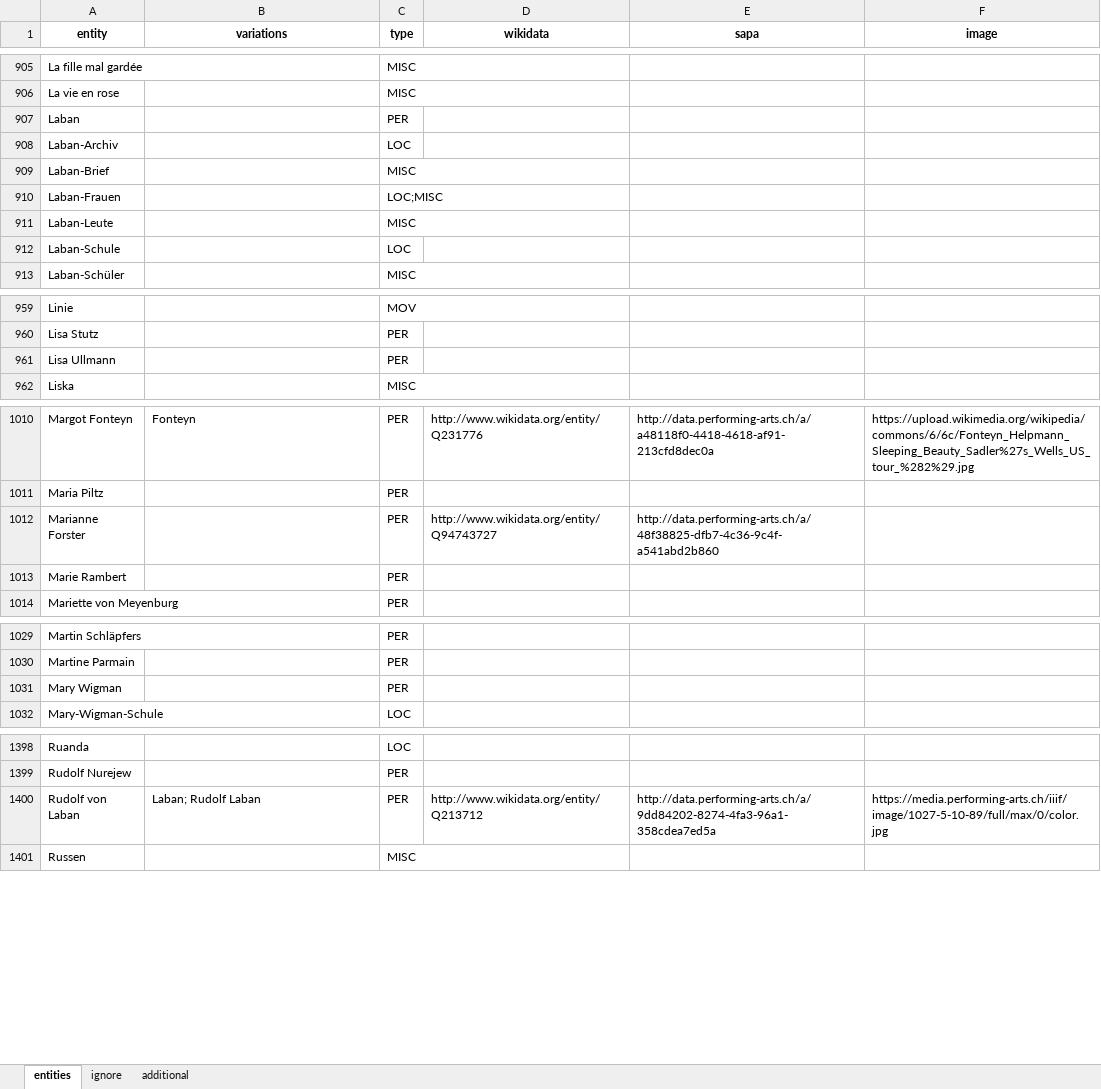
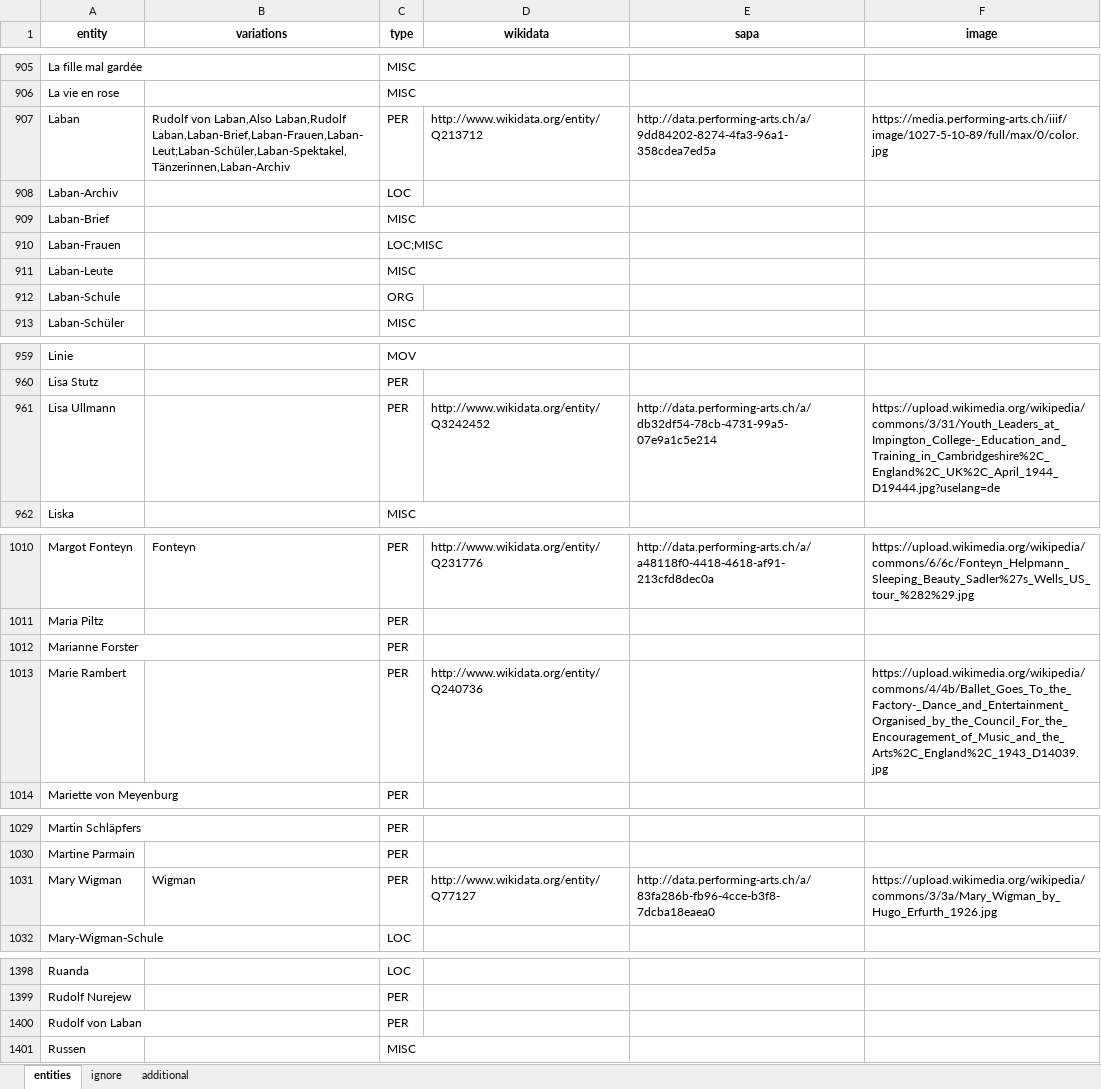
Before and after one commit to sapa/pellaton-experience-data, an Excel workbook: data/merged-entities.xlsx, sheet entities, drawn as a sheet; only a part is shown, gaps mark what is left out; values as stored, in another font and other column widths than the file's, no borders; the diff covers the shown part only; the diff names each change by its address in the sheet, - before the commit and + after, or states it on an @@ line.

```diff
--- a/data/merged-entities.xlsx (sheet entities)
+++ b/data/merged-entities.xlsx (sheet entities)
-B907 (variations): (empty)
+B907 (variations): Rudolf von Laban,Also Laban,Rudolf Laban,Laban-Brief,Laban-Frauen,Laban-Leut;Laban-Schüler,Laban-Spektakel,Tänzerinnen,Laban-Archiv
-D907 (wikidata): (empty)
+D907 (wikidata): http://www.wikidata.org/entity/Q213712
-E907 (sapa): (empty)
+E907 (sapa): http://data.performing-arts.ch/a/9dd84202-8274-4fa3-96a1-358cdea7ed5a
-F907 (image): (empty)
+F907 (image): https://media.performing-arts.ch/iiif/image/1027-5-10-89/full/max/0/color.jpg
-C912 (type): LOC
+C912 (type): ORG
-D961 (wikidata): (empty)
+D961 (wikidata): http://www.wikidata.org/entity/Q3242452
-E961 (sapa): (empty)
+E961 (sapa): http://data.performing-arts.ch/a/db32df54-78cb-4731-99a5-07e9a1c5e214
-F961 (image): (empty)
+F961 (image): https://upload.wikimedia.org/wikipedia/commons/3/31/Youth_Leaders_at_Impington_College-_Education_and_Training_in_Cambridgeshire%2C_England%2C_UK%2C_April_1944_D19444.jpg?uselang=de
-D1012 (wikidata): http://www.wikidata.org/entity/Q94743727
+D1012 (wikidata): (empty)
-E1012 (sapa): http://data.performing-arts.ch/a/48f38825-dfb7-4c36-9c4f-a541abd2b860
+E1012 (sapa): (empty)
-D1013 (wikidata): (empty)
+D1013 (wikidata): http://www.wikidata.org/entity/Q240736
-F1013 (image): (empty)
+F1013 (image): https://upload.wikimedia.org/wikipedia/commons/4/4b/Ballet_Goes_To_the_Factory-_Dance_and_Entertainment_Organised_by_the_Council_For_the_Encouragement_of_Music_and_the_Arts%2C_England%2C_1943_D14039.jpg
-B1031 (variations): (empty)
+B1031 (variations): Wigman
-D1031 (wikidata): (empty)
+D1031 (wikidata): http://www.wikidata.org/entity/Q77127
-E1031 (sapa): (empty)
+E1031 (sapa): http://data.performing-arts.ch/a/83fa286b-fb96-4cce-b3f8-7dcba18eaea0
-F1031 (image): (empty)
+F1031 (image): https://upload.wikimedia.org/wikipedia/commons/3/3a/Mary_Wigman_by_Hugo_Erfurth_1926.jpg
-B1400 (variations): Laban; Rudolf Laban
+B1400 (variations): (empty)
-D1400 (wikidata): http://www.wikidata.org/entity/Q213712
+D1400 (wikidata): (empty)
-E1400 (sapa): http://data.performing-arts.ch/a/9dd84202-8274-4fa3-96a1-358cdea7ed5a
+E1400 (sapa): (empty)
-F1400 (image): https://media.performing-arts.ch/iiif/image/1027-5-10-89/full/max/0/color.jpg
+F1400 (image): (empty)
```
Also changed, not shown: 30 edited cells elsewhere in this sheet, data/edited-entities.xlsx, data/extracted-entities.xlsx, 1 other file.
